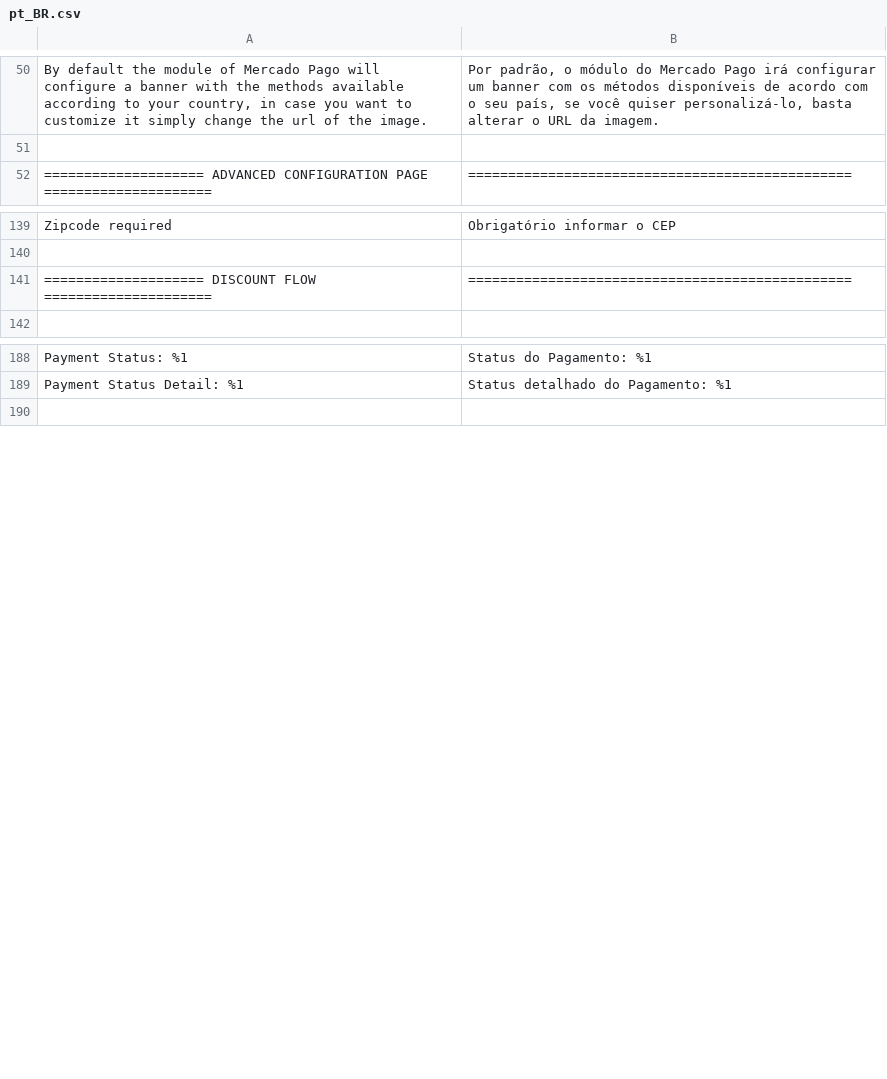
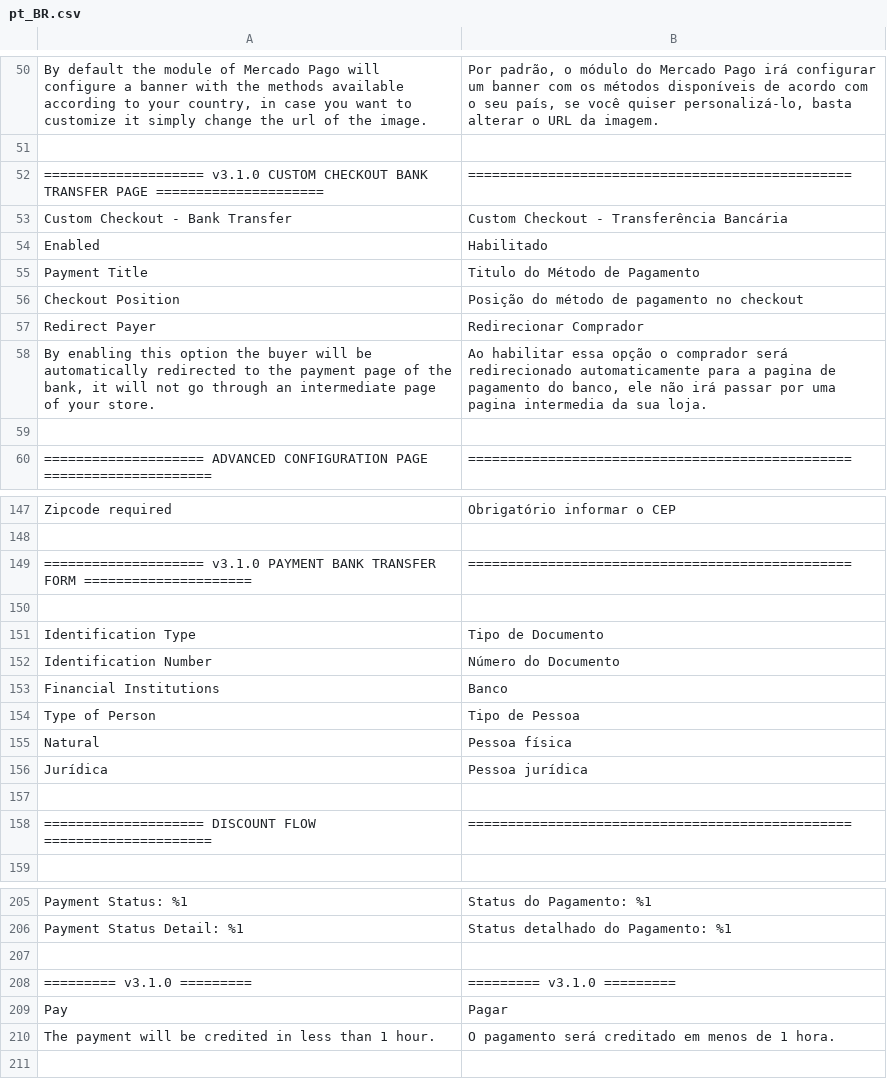
Before and after one commit to mercadopago/cart-magento2, a CSV file: src/MercadoPago/Core/i18n/pt_BR.csv, drawn as a sheet; only a part is shown, gaps mark what is left out; the diff names each change by its address in the sheet, - before the commit and + after, or states it on an @@ line.

Commit message:
3.1.0: Added Payment Method Bank Transfer for Chile and Colombia

```diff
--- a/src/MercadoPago/Core/i18n/pt_BR.csv
+++ b/src/MercadoPago/Core/i18n/pt_BR.csv
+row 52: ==================== v3.1.0 CUSTOM CHECKOUT BANK TRANSFER PAGE ===================== | ================================================
+row 53: Custom Checkout - Bank Transfer | Custom Checkout - Transferência Bancária
+row 54: Enabled | Habilitado
+row 55: Payment Title | Titulo do Método de Pagamento
+row 56: Checkout Position | Posição do método de pagamento no checkout
+row 57: Redirect Payer | Redirecionar Comprador
+row 58: By enabling this option the buyer will be automatically redirected to the payment page of the bank, it will not go through an intermediate page of your store. | Ao habilitar essa opção o comprador será redirecionado automaticamente para a pagina de pagamento do banco, ele não irá passar por uma pagina intermedia da sua loja.
+row 59: (empty)
+row 149: ==================== v3.1.0 PAYMENT BANK TRANSFER FORM ===================== | ================================================
+row 150: (empty)
+row 151: Identification Type | Tipo de Documento
+row 152: Identification Number | Número do Documento
+row 153: Financial Institutions | Banco
+row 154: Type of Person | Tipo de Pessoa
+row 155: Natural | Pessoa física
+row 156: Jurídica | Pessoa jurídica
+row 157: (empty)
+row 207: (empty)
+row 208: ========= v3.1.0 ========= | ========= v3.1.0 =========
+row 209: Pay | Pagar
+row 210: The payment will be credited in less than 1 hour. | O pagamento será creditado em menos de 1 hora.
```
Also changed, not shown: src/MercadoPago/Core/i18n/es_AR.csv, src/MercadoPago/Core/i18n/es_CL.csv, 25 other files.
